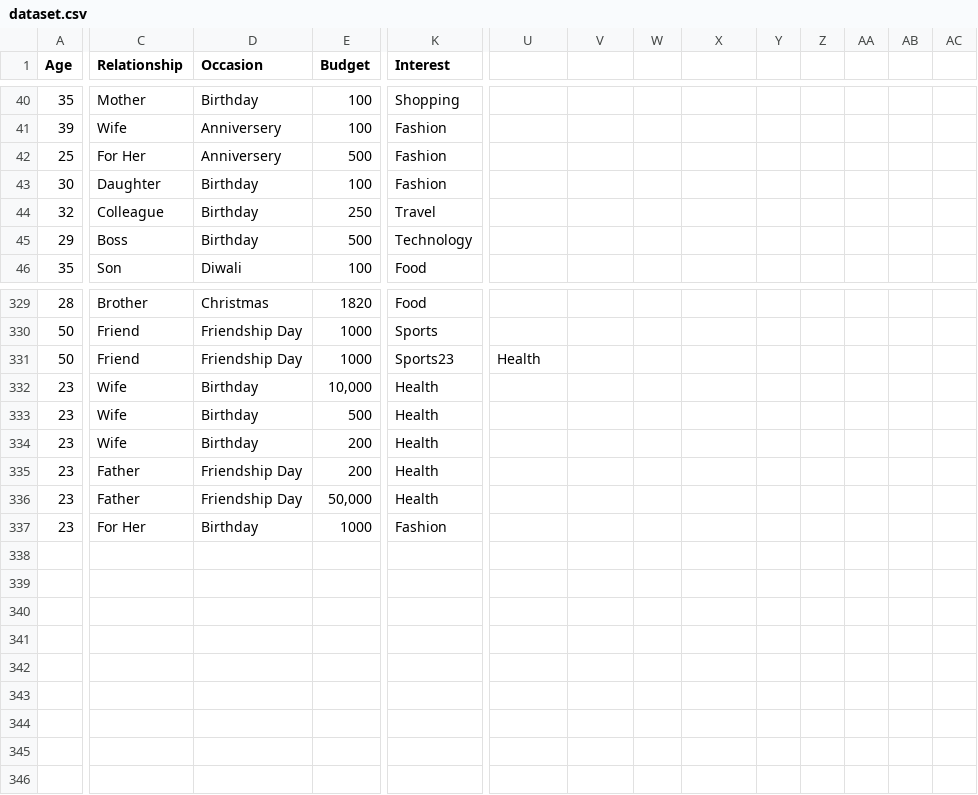
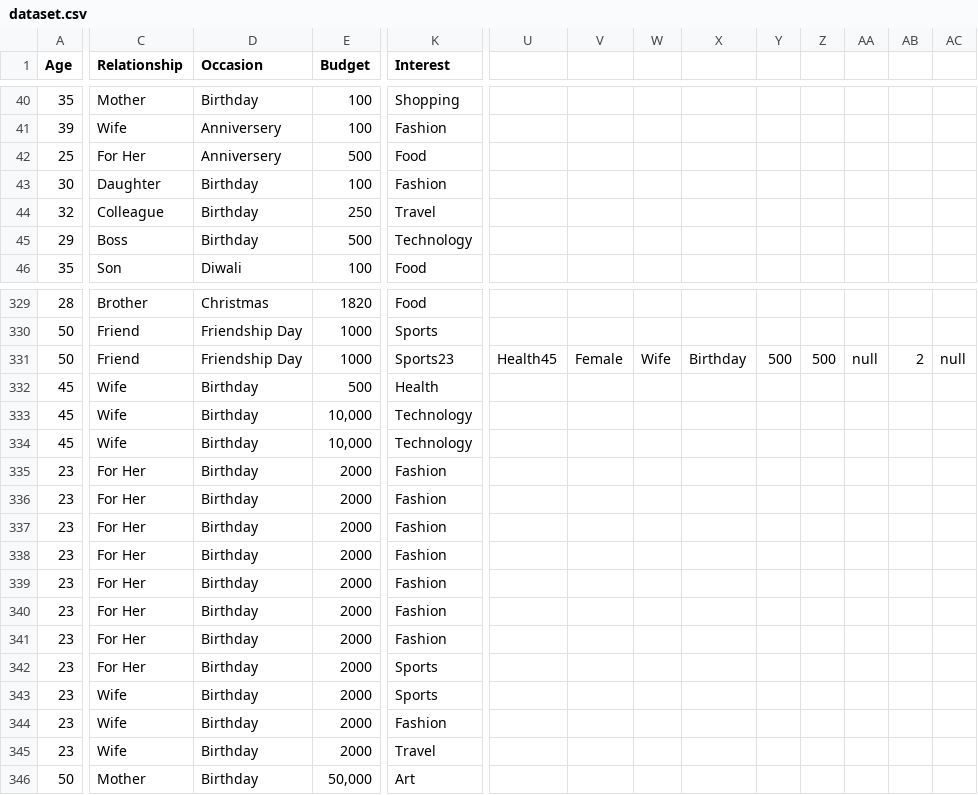
Before and after one commit to giftHub-ai/frontend_main, a CSV file: dataset.csv, drawn as a sheet; only a part is shown, gaps mark what is left out; addresses are those after the commit; rows hold the shown columns only; the diff covers the shown part only; the diff names each change by its address in the sheet, - before the commit and + after, or states it on an @@ line.

```diff
--- a/dataset.csv
+++ b/dataset.csv
-K42 (Interest): Fashion
+K42 (Interest): Food
-U331: Health
+U331: Health45
-V331: (empty)
+V331: Female
-W331: (empty)
+W331: Wife
-X331: (empty)
+X331: Birthday
-Y331: (empty)
+Y331: 500
-Z331: (empty)
+Z331: 500
-AA331: (empty)
+AA331: null
-AB331: (empty)
+AB331: 2
-AC331: (empty)
+AC331: null
+row 332: 45 | Wife | Birthday | 500 | Health
+row 333: 45 | Wife | Birthday | 10,000 | Technology
+row 334: 45 | Wife | Birthday | 10,000 | Technology
-C335:C337 (Relationship): Wife
+C335:C337 (Relationship): For Her
-E335 (Budget): 10,000
+E335 (Budget): 2000
-K335:K339 (Interest): Health
+K335:K339 (Interest): Fashion
-E336 (Budget): 500
+E336 (Budget): 2000
-E337:E338 (Budget): 200
+E337:E338 (Budget): 2000
-C338:C339 (Relationship): Father
+C338:C339 (Relationship): For Her
-D338:D339 (Occasion): Friendship Day
+D338:D339 (Occasion): Birthday
-E339 (Budget): 50,000
+E339 (Budget): 2000
-E340 (Budget): 1000
+E340 (Budget): 2000
+row 341: 23 | For Her | Birthday | 2000 | Fashion
+row 342: 23 | For Her | Birthday | 2000 | Sports
+row 343: 23 | Wife | Birthday | 2000 | Sports
+row 344: 23 | Wife | Birthday | 2000 | Fashion
+row 345: 23 | Wife | Birthday | 2000 | Travel
+row 346: 50 | Mother | Birthday | 50,000 | Art
```
Also changed, not shown: 2 edited cells elsewhere in this file, 5 other files.
